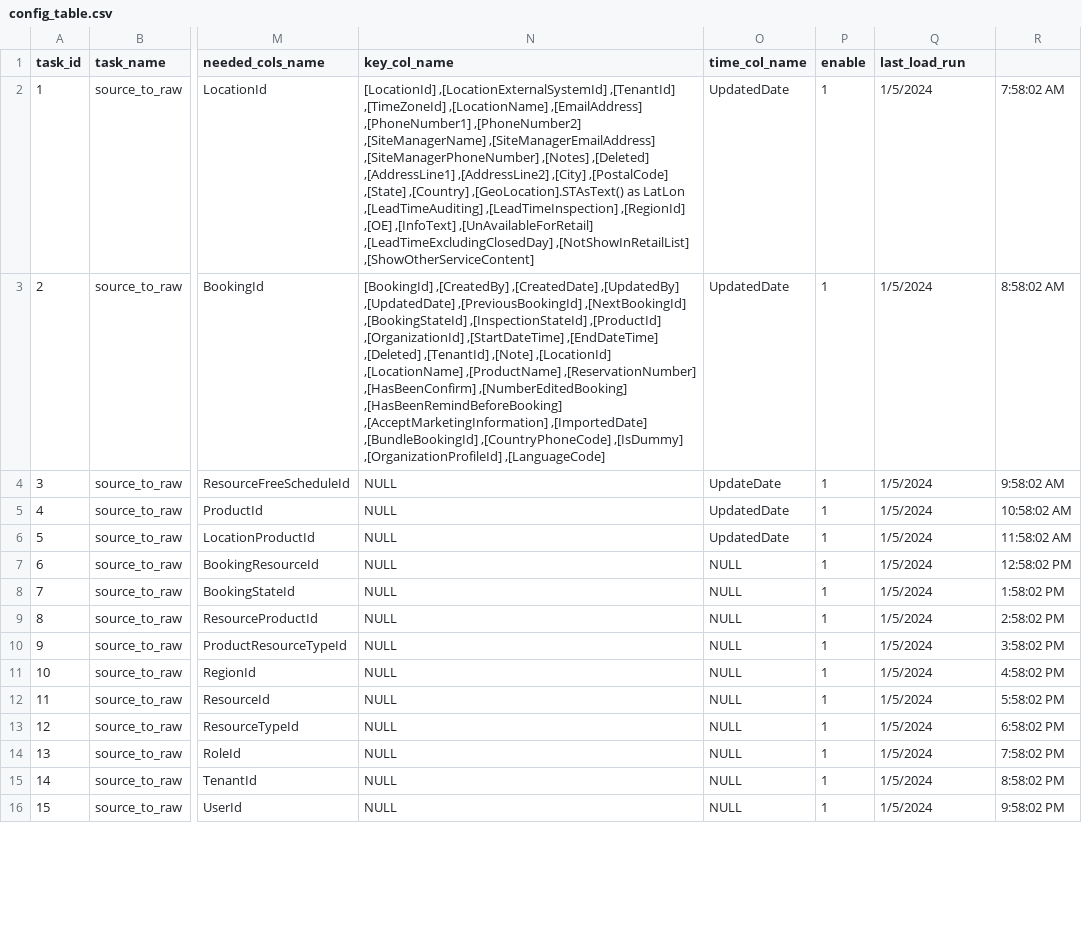
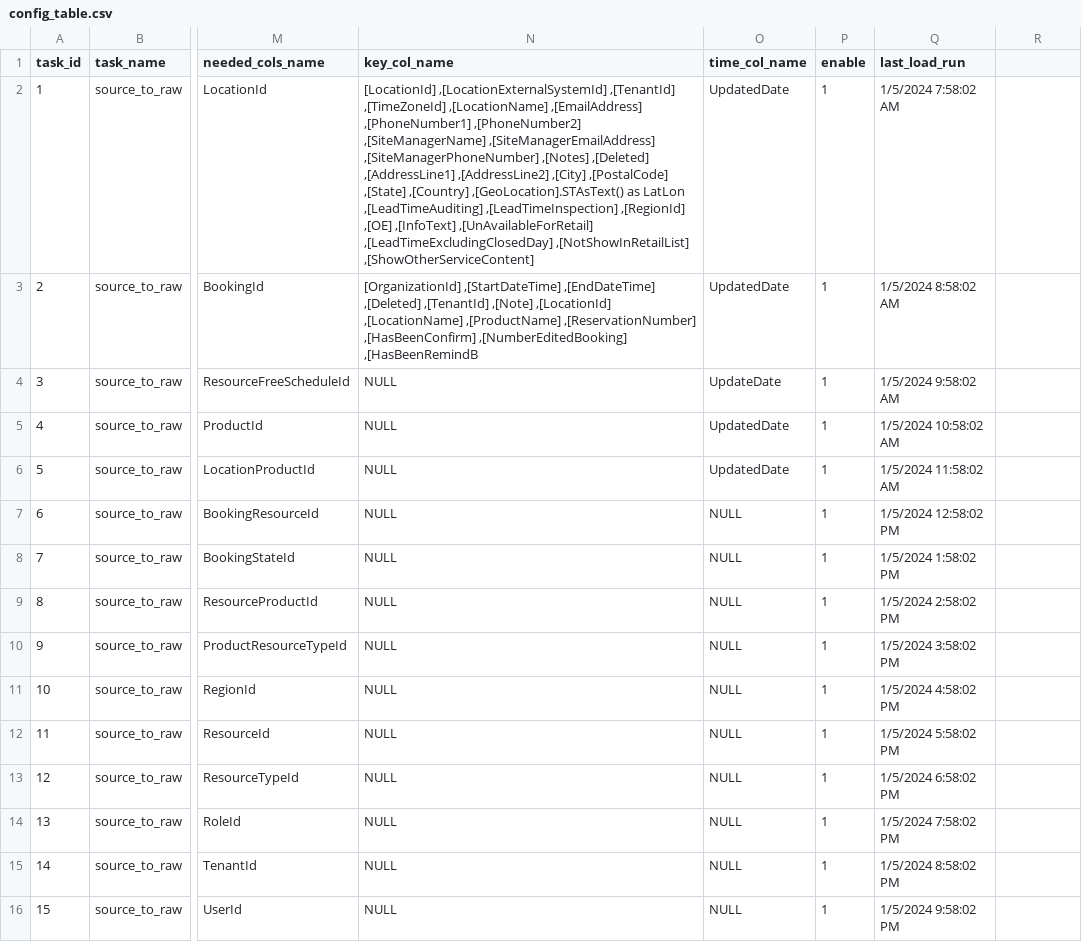
Before and after one commit to znuman/dekra, a CSV file: config_table.csv, drawn as a sheet; only a part is shown, gaps mark what is left out; the diff covers the shown part only; the diff names each change by its address in the sheet, - before the commit and + after, or states it on an @@ line.

Commit message:
Update config_table.csv
remove comma from last_load_run

```diff
--- a/config_table.csv
+++ b/config_table.csv
-Q2 (last_load_run): 1/5/2024
+Q2 (last_load_run): 1/5/2024 7:58:02 AM
-R2: 7:58:02 AM
+R2: (empty)
-N3 (key_col_name): [BookingId] ,[CreatedBy] ,[CreatedDate] ,[UpdatedBy] ,[UpdatedDate] ,[PreviousBookingId] ,[NextBookingId] ,[BookingStateId] ,[InspectionStateId] ,[ProductId] ,[OrganizationId] ,[StartDateTime] ,[EndDateTime] ,[Deleted] ,[TenantId] ,[Note] ,[LocationId] ,[LocationName] ,[ProductName] ,[ReservationNumber] ,[HasBeenConfirm] ,[NumberEditedBooking] ,[HasBeenRemindBeforeBooking] ,[AcceptMarketingInformation] ,[ImportedDate] ,[BundleBookingId] ,[CountryPhoneCode] ,[IsDummy] ,[OrganizationProfileId] ,[LanguageCode]
+N3 (key_col_name): [OrganizationId] ,[StartDateTime] ,[EndDateTime] ,[Deleted] ,[TenantId] ,[Note] ,[LocationId] ,[LocationName] ,[ProductName] ,[ReservationNumber] ,[HasBeenConfirm] ,[NumberEditedBooking] ,[HasBeenRemindB
-Q3 (last_load_run): 1/5/2024
+Q3 (last_load_run): 1/5/2024 8:58:02 AM
-R3: 8:58:02 AM
+R3: (empty)
-Q4 (last_load_run): 1/5/2024
+Q4 (last_load_run): 1/5/2024 9:58:02 AM
-R4: 9:58:02 AM
+R4: (empty)
-Q5 (last_load_run): 1/5/2024
+Q5 (last_load_run): 1/5/2024 10:58:02 AM
-R5: 10:58:02 AM
+R5: (empty)
-Q6 (last_load_run): 1/5/2024
+Q6 (last_load_run): 1/5/2024 11:58:02 AM
-R6: 11:58:02 AM
+R6: (empty)
-Q7 (last_load_run): 1/5/2024
+Q7 (last_load_run): 1/5/2024 12:58:02 PM
-R7: 12:58:02 PM
+R7: (empty)
-Q8 (last_load_run): 1/5/2024
+Q8 (last_load_run): 1/5/2024 1:58:02 PM
-R8: 1:58:02 PM
+R8: (empty)
-Q9 (last_load_run): 1/5/2024
+Q9 (last_load_run): 1/5/2024 2:58:02 PM
-R9: 2:58:02 PM
+R9: (empty)
-Q10 (last_load_run): 1/5/2024
+Q10 (last_load_run): 1/5/2024 3:58:02 PM
-R10: 3:58:02 PM
+R10: (empty)
-Q11 (last_load_run): 1/5/2024
+Q11 (last_load_run): 1/5/2024 4:58:02 PM
-R11: 4:58:02 PM
+R11: (empty)
-Q12 (last_load_run): 1/5/2024
+Q12 (last_load_run): 1/5/2024 5:58:02 PM
-R12: 5:58:02 PM
+R12: (empty)
-Q13 (last_load_run): 1/5/2024
+Q13 (last_load_run): 1/5/2024 6:58:02 PM
-R13: 6:58:02 PM
+R13: (empty)
-Q14 (last_load_run): 1/5/2024
+Q14 (last_load_run): 1/5/2024 7:58:02 PM
-R14: 7:58:02 PM
+R14: (empty)
-Q15 (last_load_run): 1/5/2024
+Q15 (last_load_run): 1/5/2024 8:58:02 PM
-R15: 8:58:02 PM
+R15: (empty)
-Q16 (last_load_run): 1/5/2024
+Q16 (last_load_run): 1/5/2024 9:58:02 PM
-R16: 9:58:02 PM
+R16: (empty)
```
Also changed, not shown: 30 edited cells elsewhere in this file.
